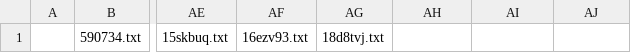
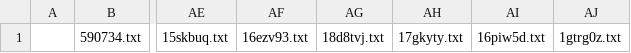
Before and after one commit to KChun510/MediaMind, a CSV file: tellTale/content_collection/redditCollection/reddit_content_format/invalid_files/inv_txt.csv, drawn as a sheet; only a part is shown, gaps mark what is left out; the diff names each change by its address in the sheet, - before the commit and + after, or states it on an @@ line.

```diff
--- a/tellTale/content_collection/redditCollection/reddit_content_format/invalid_files/inv_txt.csv
+++ b/tellTale/content_collection/redditCollection/reddit_content_format/invalid_files/inv_txt.csv
-AH1: (empty)
+AH1: 17gkyty.txt
-AI1: (empty)
+AI1: 16piw5d.txt
-AJ1: (empty)
+AJ1: 1gtrg0z.txt
```
Also changed, not shown: 5 other files.
